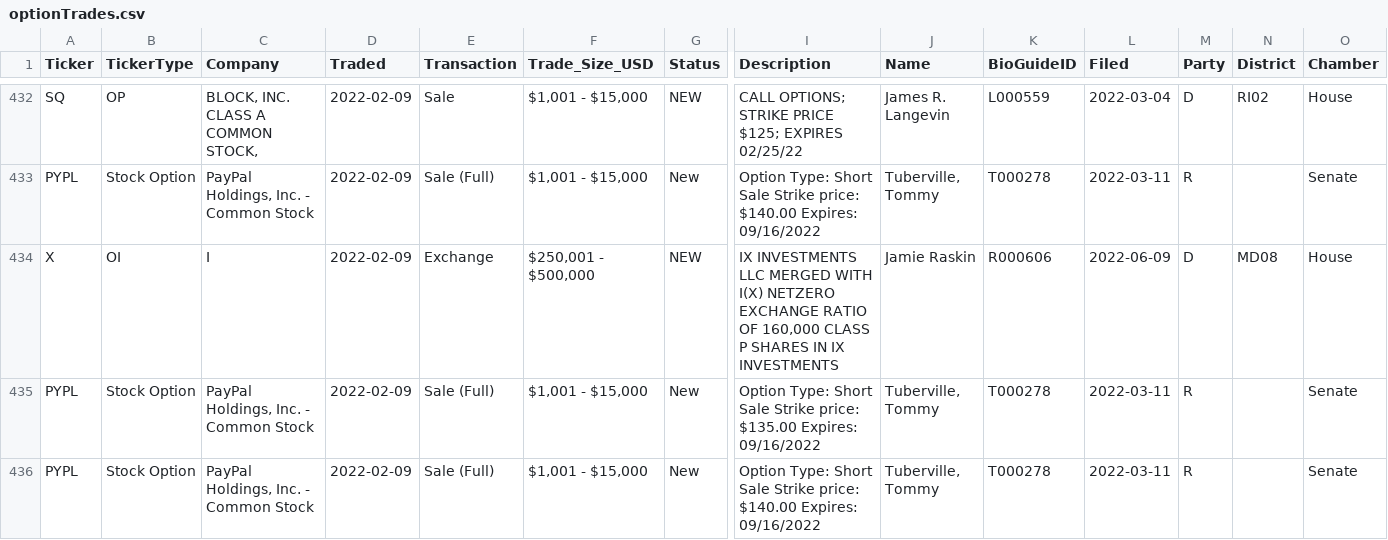
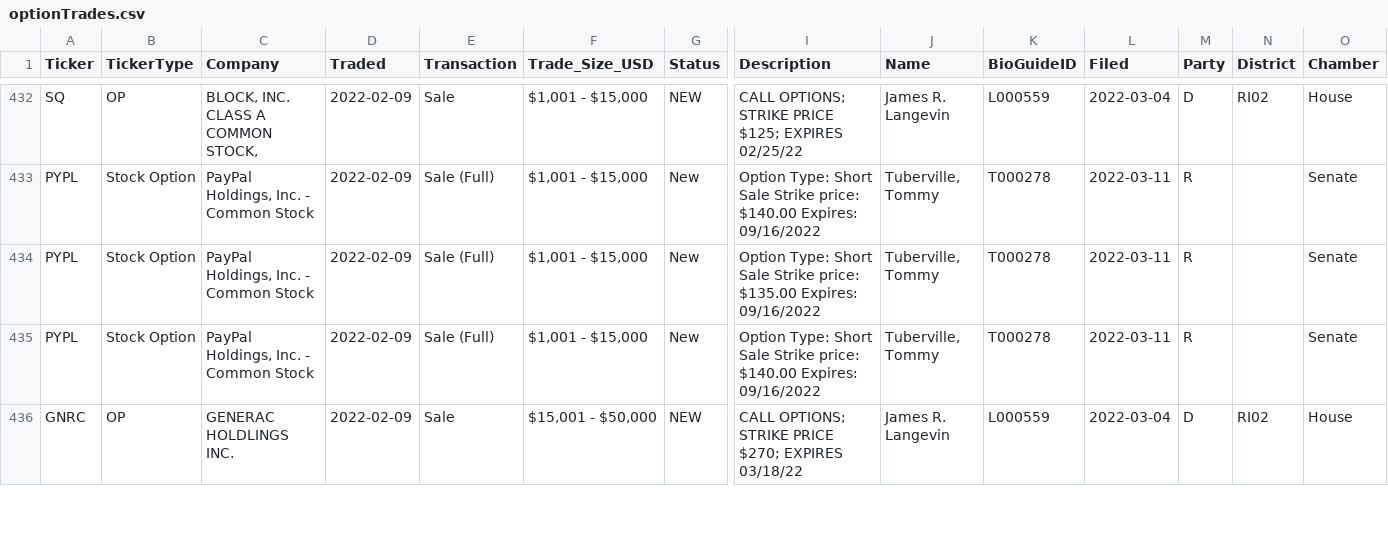
Before and after one commit to Marox-raw/algo-trading-project, a CSV file: experiments/1/data/optionTrades.csv, drawn as a sheet; only a part is shown, gaps mark what is left out; the shorter side is filled out with more unchanged rows; rows hold the shown columns only; the diff names each change by its address in the sheet, - before the commit and + after, or states it on an @@ line.

```diff
--- a/experiments/1/data/optionTrades.csv
+++ b/experiments/1/data/optionTrades.csv
-row 434: X | OI | I | 2022-02-09 | Exchange | $250,001 - $500,000 | NEW | IX INVESTMENTS LLC MERGED WITH I(X) NETZERO EXCHANGE RATIO OF 160,000 CLASS P SHARES IN IX INVESTMENTS | Jamie Raskin | R000606 | 2022-06-09 | D | MD08 | House
```
Also changed, not shown: experiments/1/data/likely_optionTrades_from_noTypDeclared.csv, 3 other files.
